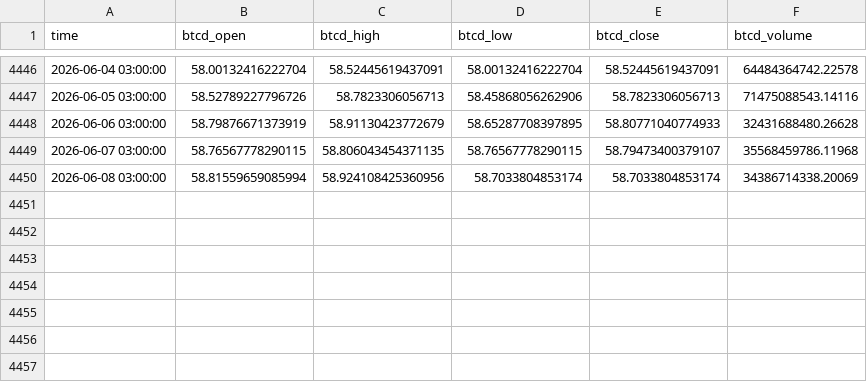
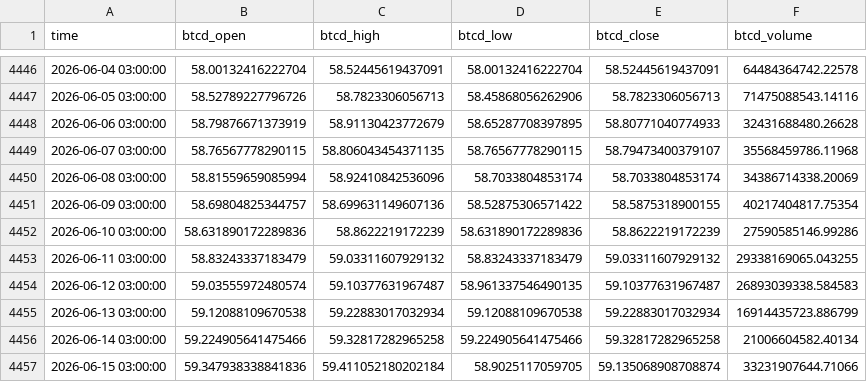
Before and after one commit to beatwad/sigbot, a CSV file: ml/data/context/btcd.csv, drawn as a sheet; only a part is shown, gaps mark what is left out.

```diff
--- a/ml/data/context/btcd.csv
+++ b/ml/data/context/btcd.csv
@@ -4449,2 +4449,9 @@ time,btcd_open,btcd_high,btcd_low,btcd_close,btcd_volume
 2026-06-07 03:00:00,58.76567778290115,58.806043454371135,58.76567778290115,58.79473400379107,35568459786.11968
-2026-06-08 03:00:00,58.81559659085994,58.924108425360956,58.7033804853174,58.7033804853174,34386714338.20069
+2026-06-08 03:00:00,58.81559659085994,58.92410842536096,58.7033804853174,58.7033804853174,34386714338.20069
+2026-06-09 03:00:00,58.69804825344757,58.699631149607136,58.52875306571422,58.5875318900155,40217404817.75354
+2026-06-10 03:00:00,58.631890172289836,58.8622219172239,58.631890172289836,58.8622219172239,27590585146.99286
+2026-06-11 03:00:00,58.83243337183479,59.03311607929132,58.83243337183479,59.03311607929132,29338169065.043255
+2026-06-12 03:00:00,59.03555972480574,59.10377631967487,58.961337546490135,59.10377631967487,26893039338.584583
+2026-06-13 03:00:00,59.12088109670538,59.22883017032934,59.12088109670538,59.22883017032934,16914435723.886799
+2026-06-14 03:00:00,59.224905641475466,59.32817282965258,59.224905641475466,59.32817282965258,21006604582.40134
+2026-06-15 03:00:00,59.347938338841836,59.411052180202184,58.9025117059705,59.135068908708874,33231907644.71066
```
Also changed, not shown: ml/data/context/btcdom.csv, ml/data/context/fng.csv, 7 other files.
